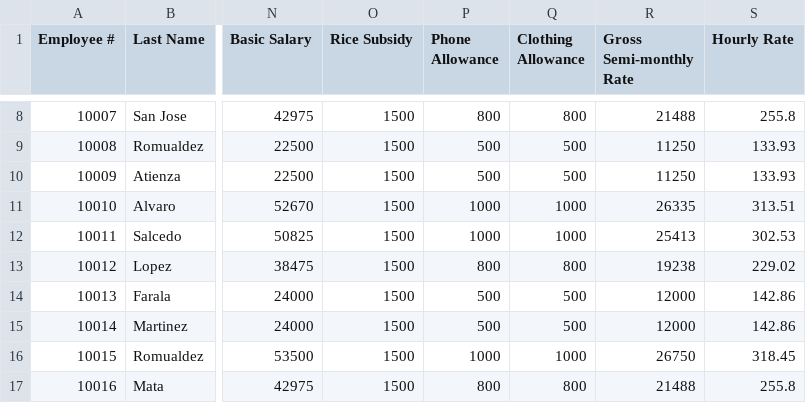
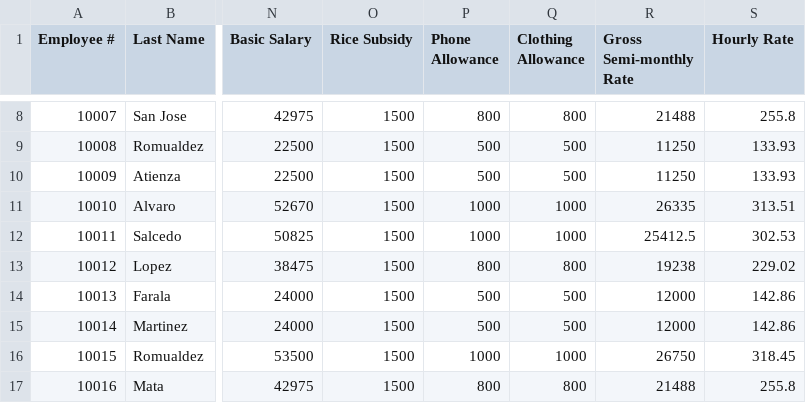
Before and after one commit to gjmledesma/MotorPH-GUI-OOP, a CSV file: Payroll-System-JavaFX-master/src/main/resources/org/example/motorphui/data/motorph_employee_data.csv, drawn as a sheet; only a part is shown, gaps mark what is left out; the diff names each change by its address in the sheet, - before the commit and + after, or states it on an @@ line.

Commit message:
Pushed refactored codebase to master.

```diff
--- a/Payroll-System-JavaFX-master/src/main/resources/org/example/motorphui/data/motorph_employee_data.csv
+++ b/Payroll-System-JavaFX-master/src/main/resources/org/example/motorphui/data/motorph_employee_data.csv
-R12 (Gross Semi-monthly Rate): 25413
+R12 (Gross Semi-monthly Rate): 25412.5
```
Also changed, not shown: 56 other files.
